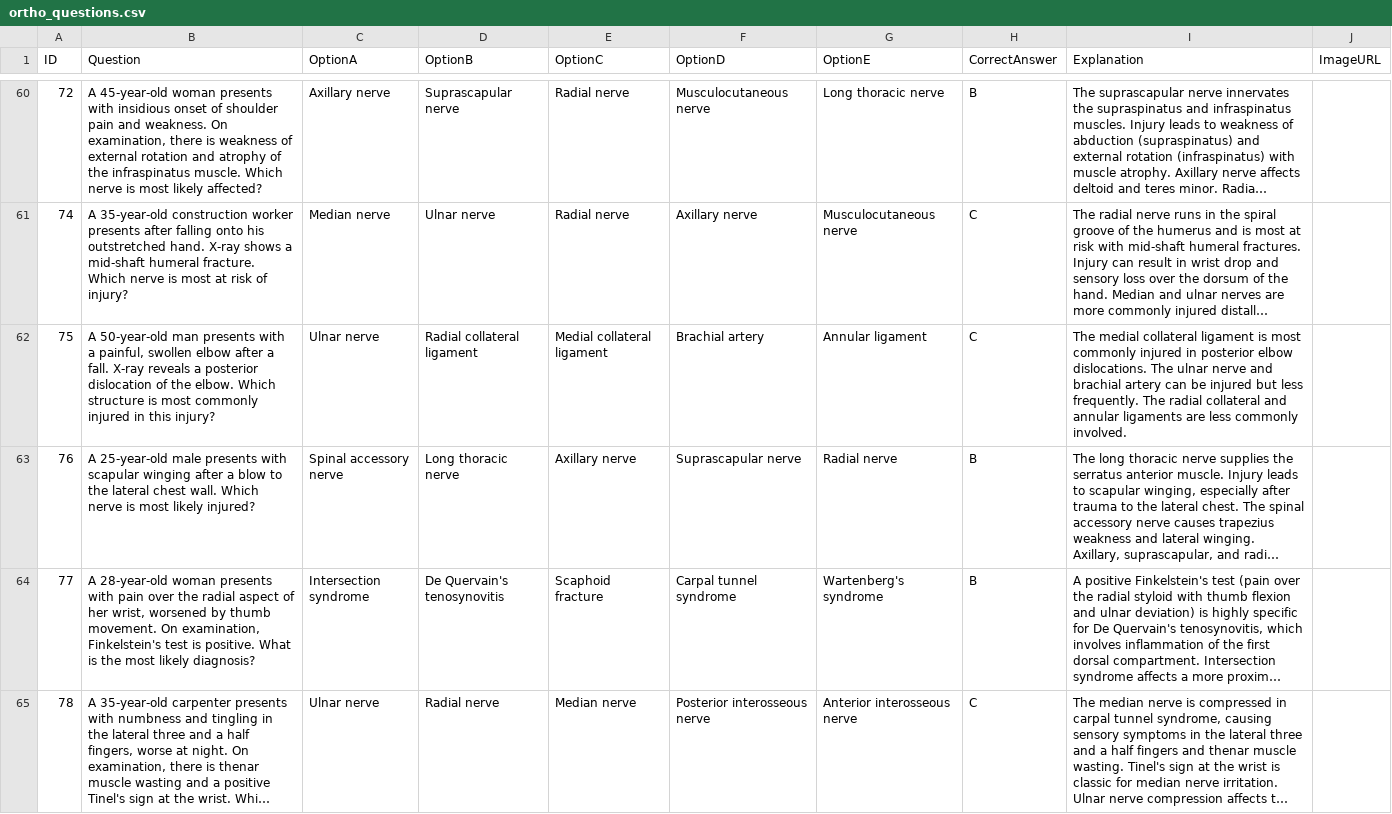
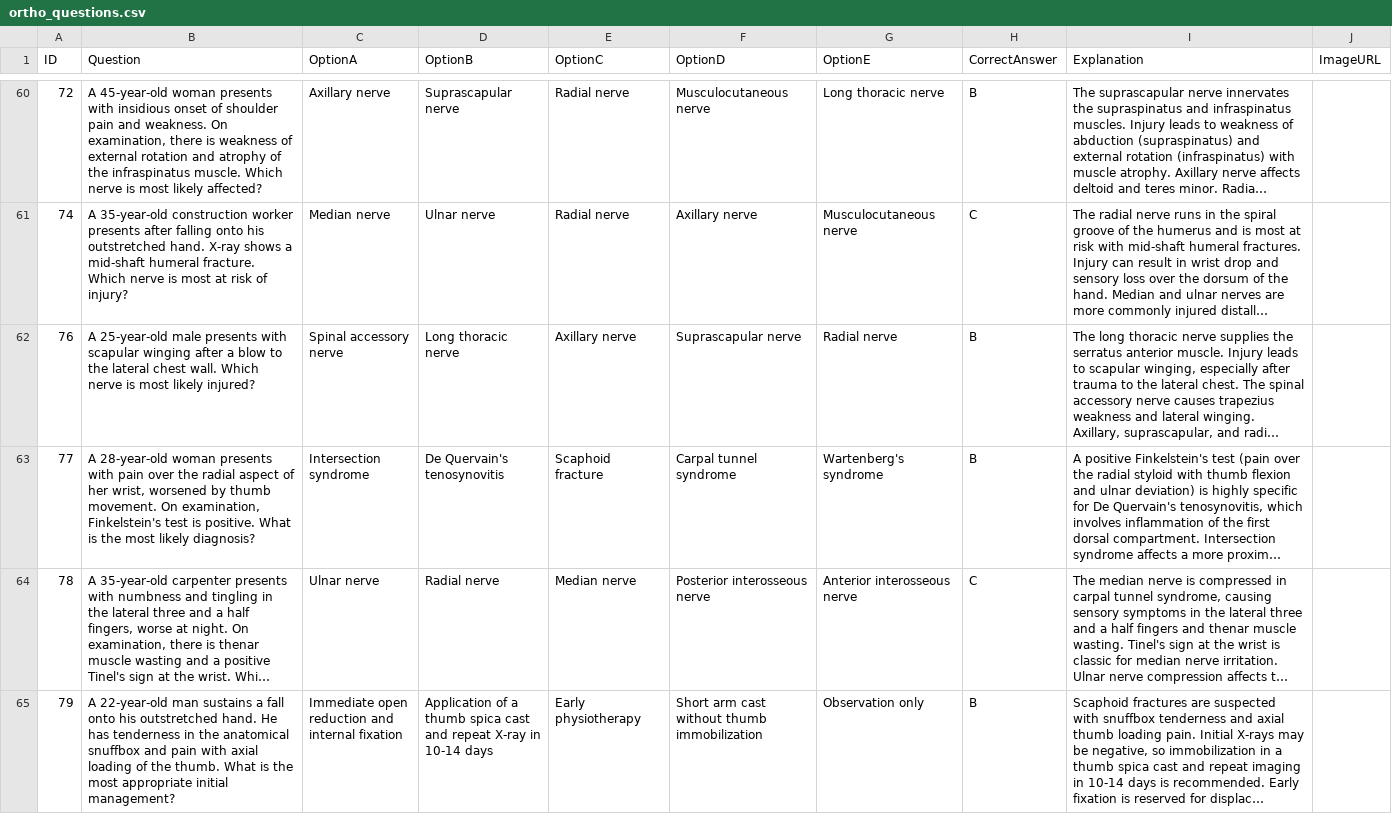
Before and after one commit to noahlimjj/Ortho-Questions-bot, a CSV file: ortho_questions.csv, drawn as a sheet; only a part is shown, gaps mark what is left out; the shorter side is filled out with more unchanged rows; long unchanged cells end in …; the diff names each change by its address in the sheet, - before the commit and + after, or states it on an @@ line.

Commit message:
Update ortho_questions.csv

```diff
--- a/ortho_questions.csv
+++ b/ortho_questions.csv
-row 62: 75 | A 50-year-old man presents with a painful, swollen elbow after a fall. X-ray reveals a posterior dislocation of the elbow. Which structure is most commonly injured in this injury? | Ulnar nerve | Radial collateral ligament | Medial collateral ligament | Brachial artery | Annular ligament | C | The medial collateral ligament is most commonly injured in posterior elbow dislocations. The ulnar nerve and brachial artery can be injured but less frequently. The radial collateral and annular ligaments are less commonly involved.
```
